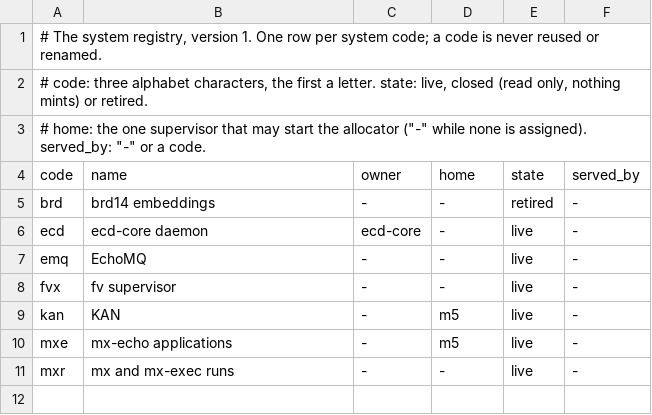
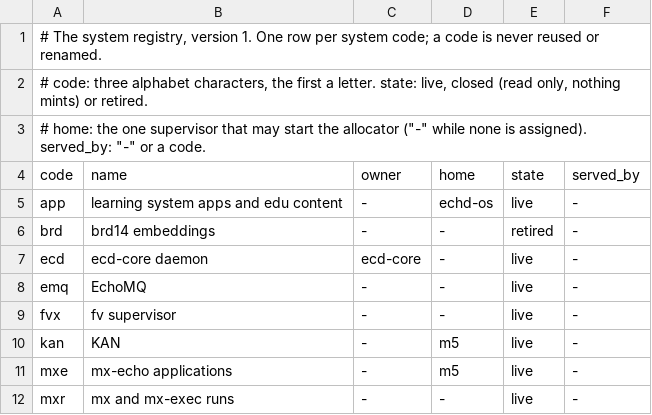
Before and after one commit to fiberfx/ecd-id, a TSV file: registry/systems.tsv, drawn as a sheet; the diff names each change by its address in the sheet, - before the commit and + after, or states it on an @@ line.

```diff
--- a/registry/systems.tsv
+++ b/registry/systems.tsv
+row 5: app | learning system apps and edu content | - | echd-os | live | -
```
Also changed, not shown: registry/kinds.tsv, vectors/cli.tsv, 7 other files.
